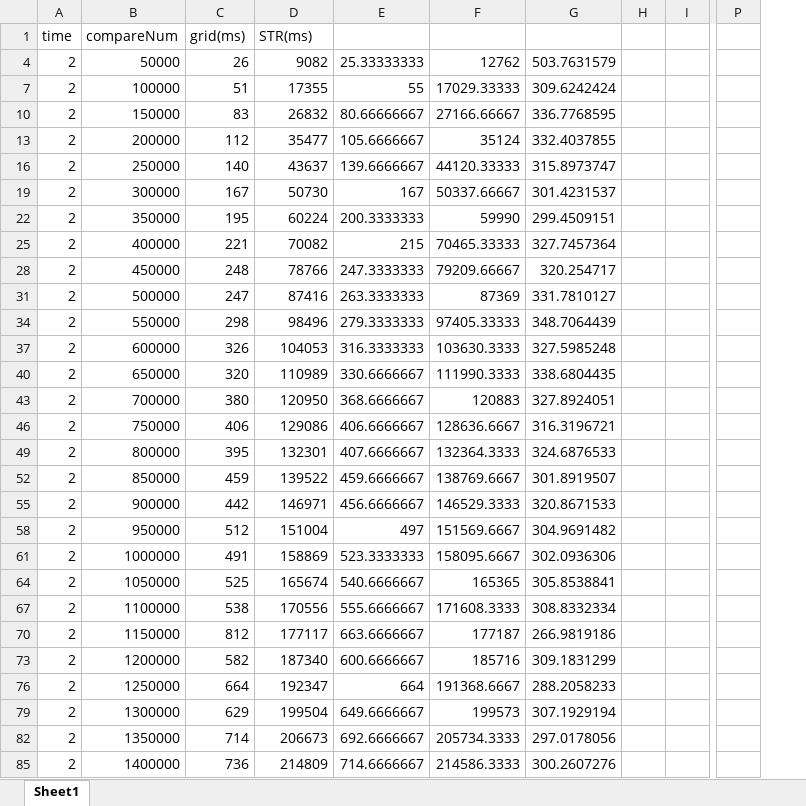
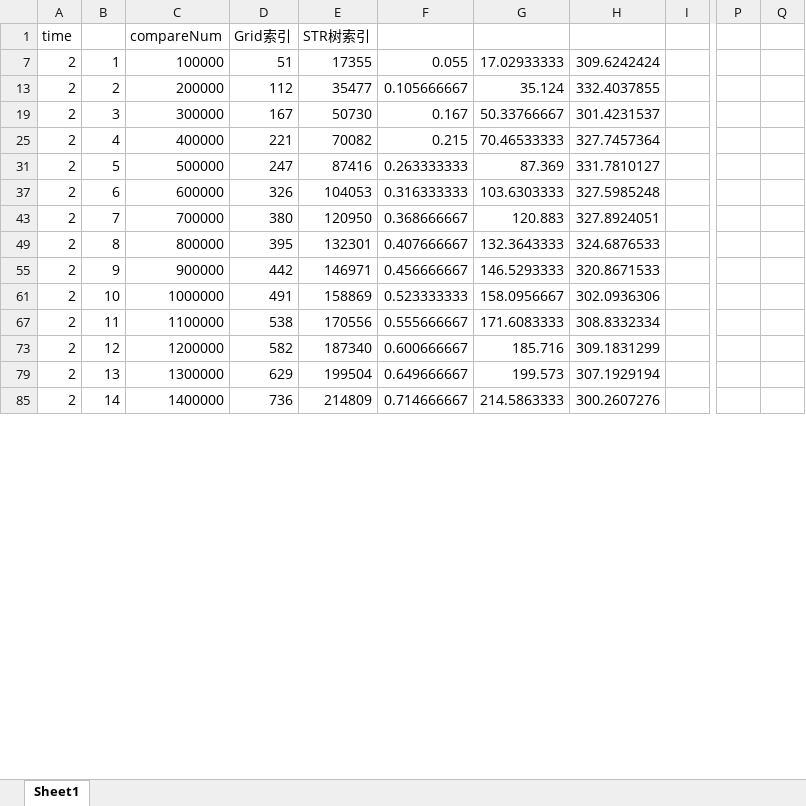
Before and after one commit to dequn/paper, an Excel workbook: compare.xlsx, sheet Sheet1, drawn as a sheet; only a part is shown, gaps mark what is left out; values as stored, in another font and other column widths than the file's, no borders; charts and pictures not drawn; removed rows and columns are numbered as before the commit, all else as after; rows hold the shown columns only; the diff covers the shown part only; the diff names each change by its address in the sheet, - before the commit and + after, or states it on an @@ line.

```diff
--- a/compare.xlsx (sheet Sheet1)
+++ b/compare.xlsx (sheet Sheet1)
+column B, rows 7-85: 1 | 2 | 3 | 4 | 5 | 6 | 7 | 8 | 9 | 10 | 11 | 12 | 13 | 14
-column E, row 7: 55; row 13: 105.6666667; row 19: 167; row 25: 215; row 31: 263.3333333; row 37: 316.3333333; row 43: 368.6666667; row 49: 407.6666667; row 55: 456.6666667; row 61: 523.3333333; row 67: 555.6666667; row 73: 600.6666667; row 79: 649.6666667; row 85: 714.6666667
-column F, row 7: 17029.33333; row 13: 35124; row 19: 50337.66667; row 25: 70465.33333; row 31: 87369; row 37: 103630.3333; row 43: 120883; row 49: 132364.3333; row 55: 146529.3333; row 61: 158095.6667; row 67: 171608.3333; row 73: 185716; row 79: 199573; row 85: 214586.3333
+column F, rows 7-85: 0.055 | 0.105666667 | 0.167 | 0.215 | 0.263333333 | 0.316333333 | 0.368666667 | 0.407666667 | 0.456666667 | 0.523333333 | 0.555666667 | 0.600666667 | 0.649666667 | 0.714666667
+column G, rows 7-85: 17.02933333 | 35.124 | 50.33766667 | 70.46533333 | 87.369 | 103.6303333 | 120.883 | 132.3643333 | 146.5293333 | 158.0956667 | 171.6083333 | 185.716 | 199.573 | 214.5863333
-column H, empty
+column Q, empty
-D1: grid(ms)
+D1: Grid索引
-E1: STR(ms)
+E1: STR树索引
@@ row 4 hidden: 2 | 50000 | 26 | 9082 | 25.33333333 | 12762 | 503.7631579 @@
@@ row 10 hidden: 2 | 150000 | 83 | 26832 | 80.66666667 | 27166.66667 | 336.7768595 @@
@@ row 16 hidden: 2 | 250000 | 140 | 43637 | 139.6666667 | 44120.33333 | 315.8973747 @@
@@ row 22 hidden: 2 | 350000 | 195 | 60224 | 200.3333333 | 59990 | 299.4509151 @@
@@ row 28 hidden: 2 | 450000 | 248 | 78766 | 247.3333333 | 79209.66667 | 320.254717 @@
@@ row 34 hidden: 2 | 550000 | 298 | 98496 | 279.3333333 | 97405.33333 | 348.7064439 @@
@@ row 40 hidden: 2 | 650000 | 320 | 110989 | 330.6666667 | 111990.3333 | 338.6804435 @@
@@ row 46 hidden: 2 | 750000 | 406 | 129086 | 406.6666667 | 128636.6667 | 316.3196721 @@
@@ row 52 hidden: 2 | 850000 | 459 | 139522 | 459.6666667 | 138769.6667 | 301.8919507 @@
@@ row 58 hidden: 2 | 950000 | 512 | 151004 | 497 | 151569.6667 | 304.9691482 @@
@@ row 64 hidden: 2 | 1050000 | 525 | 165674 | 540.6666667 | 165365 | 305.8538841 @@
@@ row 70 hidden: 2 | 1150000 | 812 | 177117 | 663.6666667 | 177187 | 266.9819186 @@
@@ row 76 hidden: 2 | 1250000 | 664 | 192347 | 664 | 191368.6667 | 288.2058233 @@
@@ row 82 hidden: 2 | 1350000 | 714 | 206673 | 692.6666667 | 205734.3333 | 297.0178056 @@
```
Also changed, not shown: 21 hidden or unhidden rows elsewhere in this sheet, formulas that keep their value, charts or pictures, 3 other files.
